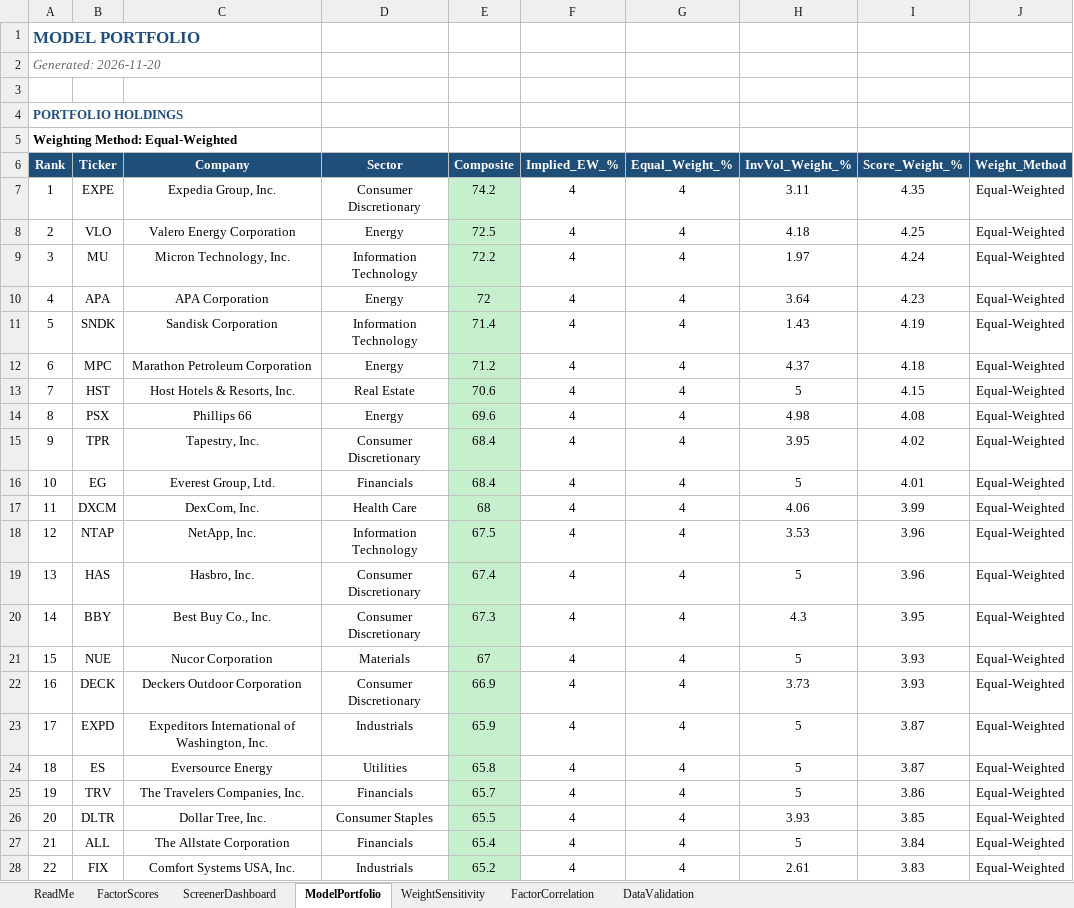
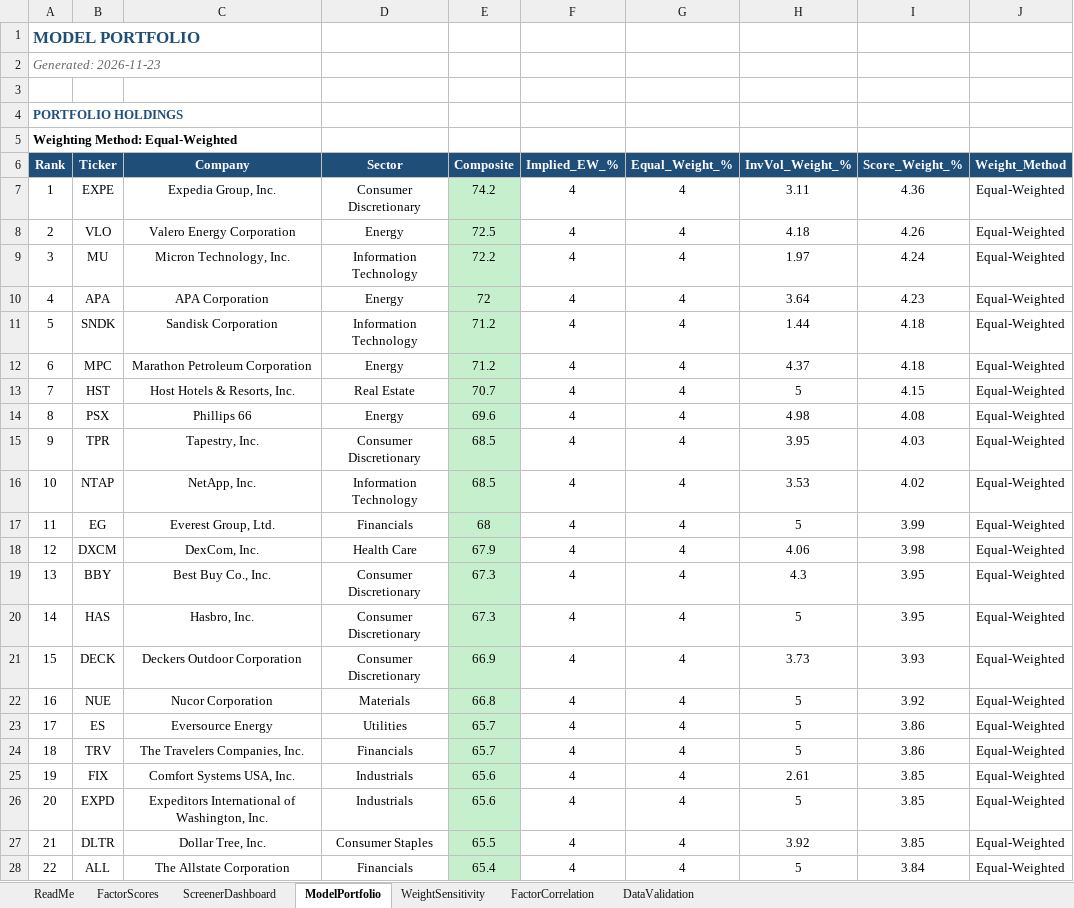
Before and after one commit to CalebSmit/screener-dashboard, an Excel workbook: factor_output.xlsx, sheet ModelPortfolio, drawn as a sheet; only a part is shown; values as stored, in another font and other column widths than the file's, no borders; removed rows and columns are numbered as before the commit, all else as after; the diff covers the shown part only; the diff names each change by its address in the sheet, - before the commit and + after, or states it on an @@ line.

Commit message:
data: screener run 2026-11-23 - 499 scored, top: EXPE VLO MU APA SNDK

```diff
--- a/factor_output.xlsx (sheet ModelPortfolio)
+++ b/factor_output.xlsx (sheet ModelPortfolio)
@@ column A (Rank) renumbered between rows 2 and 29 @@
-I7 (Score_Weight_%): 4.35
+I7 (Score_Weight_%): 4.36
-I8 (Score_Weight_%): 4.25
+I8 (Score_Weight_%): 4.26
-E11 (Composite): 71.4
+E11 (Composite): 71.2
-H11 (InvVol_Weight_%): 1.43
+H11 (InvVol_Weight_%): 1.44
-I11 (Score_Weight_%): 4.19
+I11 (Score_Weight_%): 4.18
-E13 (Composite): 70.6
+E13 (Composite): 70.7
-E15 (Composite): 68.4
+E15 (Composite): 68.5
-I15 (Score_Weight_%): 4.02
+I15 (Score_Weight_%): 4.03
+row 16: 10 | NTAP | NetApp, Inc. | Information Technology | 68.5 | 4 | 4 | 3.53 | 4.02 | Equal-Weighted
-E17 (Composite): 68.4
+E17 (Composite): 68
-I17 (Score_Weight_%): 4.01
+I17 (Score_Weight_%): 3.99
-E18 (Composite): 68
+E18 (Composite): 67.9
-I18 (Score_Weight_%): 3.99
+I18 (Score_Weight_%): 3.98
-row 18: 12 | NTAP | NetApp, Inc. | Information Technology | 67.5 | 4 | 4 | 3.53 | 3.96 | Equal-Weighted
-row 19: 13 | HAS | Hasbro, Inc. | Consumer Discretionary | 67.4 | 4 | 4 | 5 | 3.96 | Equal-Weighted
-row 21: 15 | NUE | Nucor Corporation | Materials | 67 | 4 | 4 | 5 | 3.93 | Equal-Weighted
+row 20: 14 | HAS | Hasbro, Inc. | Consumer Discretionary | 67.3 | 4 | 4 | 5 | 3.95 | Equal-Weighted
-row 23: 17 | EXPD | Expeditors International of Washington, Inc. | Industrials | 65.9 | 4 | 4 | 5 | 3.87 | Equal-Weighted
+row 22: 16 | NUE | Nucor Corporation | Materials | 66.8 | 4 | 4 | 5 | 3.92 | Equal-Weighted
-E23 (Composite): 65.8
+E23 (Composite): 65.7
-I23 (Score_Weight_%): 3.87
+I23 (Score_Weight_%): 3.86
+row 25: 19 | FIX | Comfort Systems USA, Inc. | Industrials | 65.6 | 4 | 4 | 2.61 | 3.85 | Equal-Weighted
+row 26: 20 | EXPD | Expeditors International of Washington, Inc. | Industrials | 65.6 | 4 | 4 | 5 | 3.85 | Equal-Weighted
-H27 (InvVol_Weight_%): 3.93
+H27 (InvVol_Weight_%): 3.92
-row 28: 22 | FIX | Comfort Systems USA, Inc. | Industrials | 65.2 | 4 | 4 | 2.61 | 3.83 | Equal-Weighted
```
Also changed, not shown: 1 added row, 1 removed row and 8 edited cells elsewhere in this sheet, sheet FactorScores, sheet FactorCorrelation, sheet ScreenerDashboard, sheet DataValidation, sheet WeightSensitivity, 19 other files.
